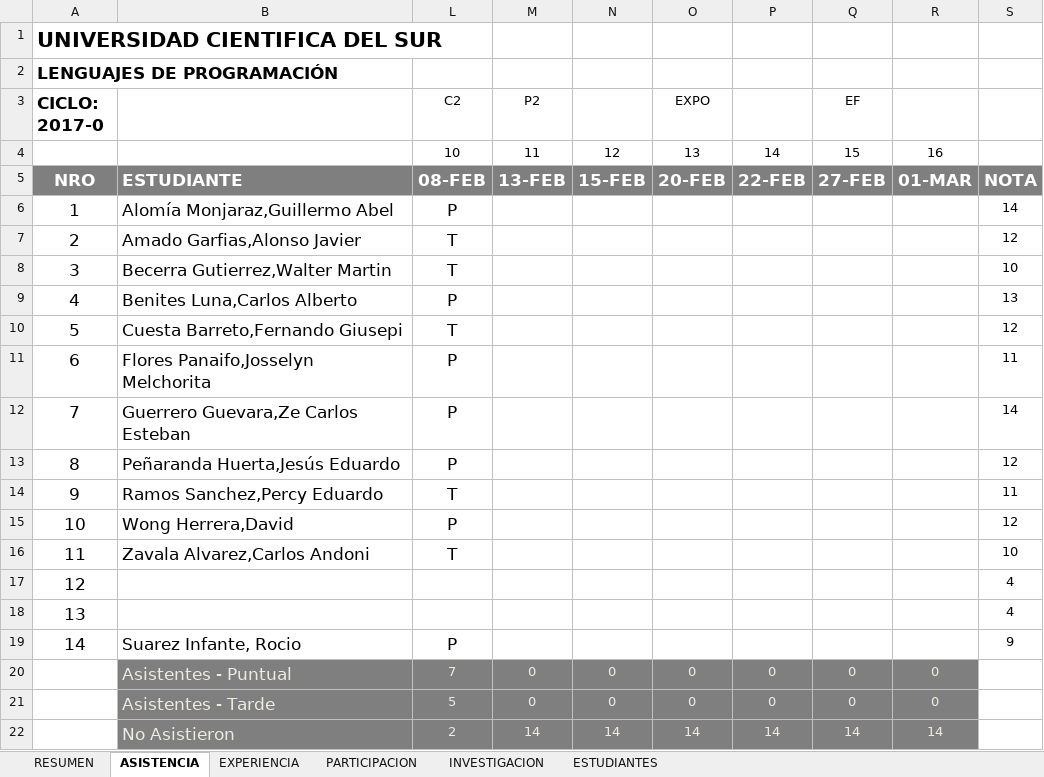
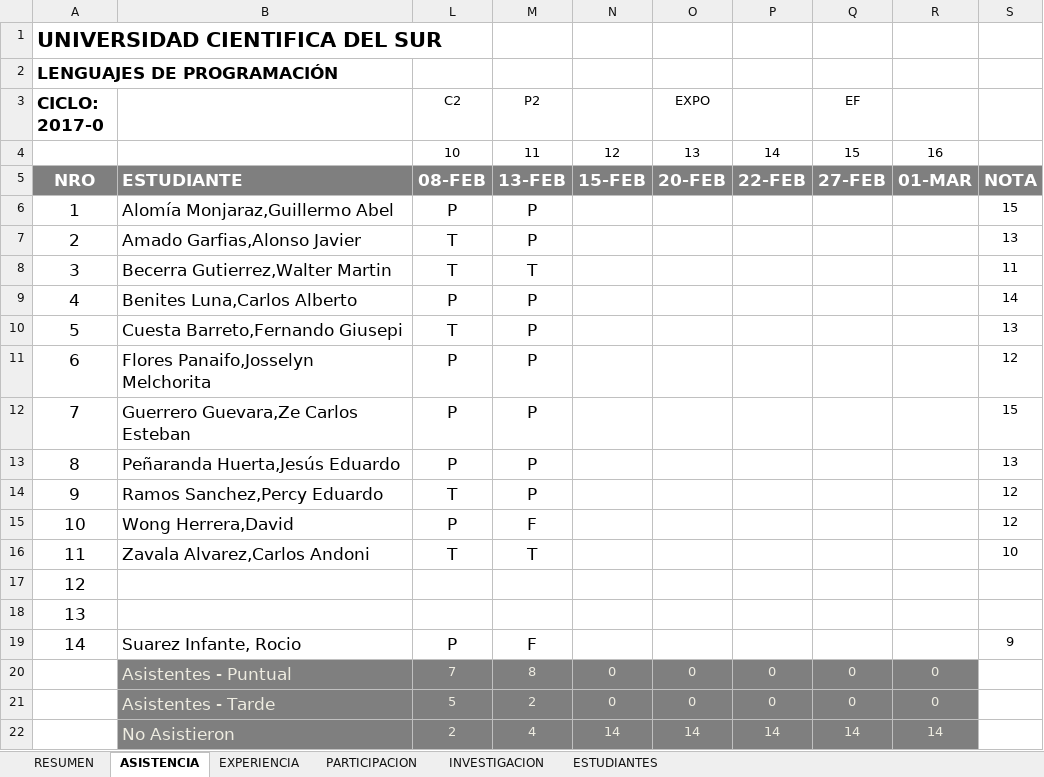
Before and after one commit to gcoronelc/UCS_LENG_PROG_2017-0, an Excel workbook: Docs/Control.xlsx, sheet ASISTENCIA, drawn as a sheet; values as stored, in another font and other column widths than the file's, no borders; the diff names each change by its address in the sheet, - before the commit and + after, or states it on an @@ line.

```diff
--- a/Docs/Control.xlsx (sheet ASISTENCIA)
+++ b/Docs/Control.xlsx (sheet ASISTENCIA)
-M6:M7 (P2): (empty)
+M6:M7 (P2): P
-S6: 14
+S6: 15
-S7: 12
+S7: 13
-M8 (P2): (empty)
+M8 (P2): T
-S8: 10
+S8: 11
-M9:M14 (P2): (empty)
+M9:M14 (P2): P
-S9: 13
+S9: 14
-S10: 12
+S10: 13
-S11: 11
+S11: 12
-S12: 14
+S12: 15
-S13: 12
+S13: 13
-S14: 11
+S14: 12
-M15 (P2): (empty)
+M15 (P2): F
-M16 (P2): (empty)
+M16 (P2): T
-S17:S18: 4
+S17:S18: (empty)
-M19 (P2): (empty)
+M19 (P2): F
-M20 (P2): 0
+M20 (P2): 8
-M21 (P2): 0
+M21 (P2): 2
-M22 (P2): 14
+M22 (P2): 4
```
Also changed, not shown: 51 other files.
